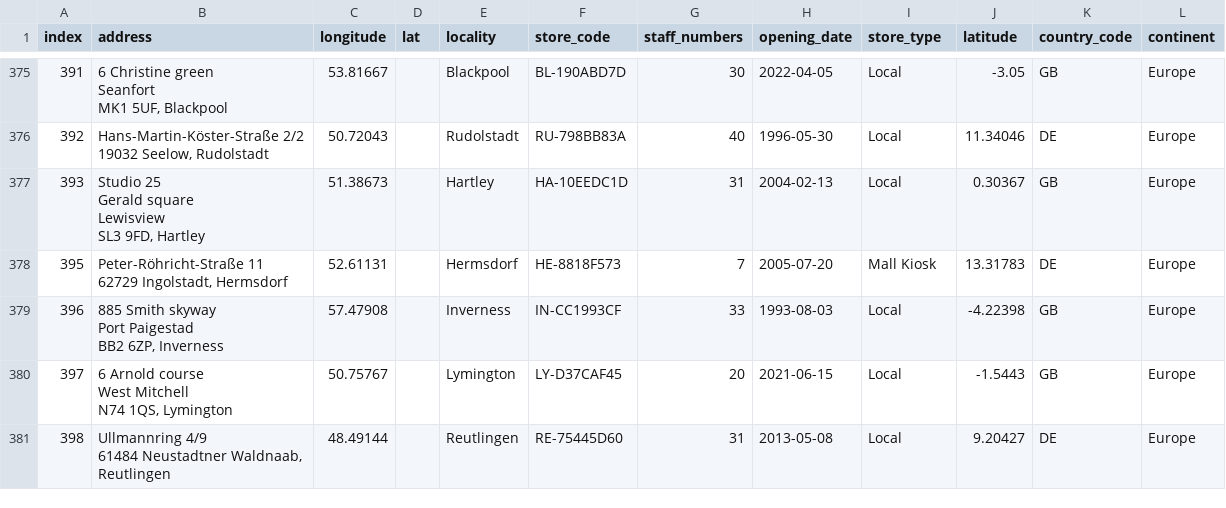
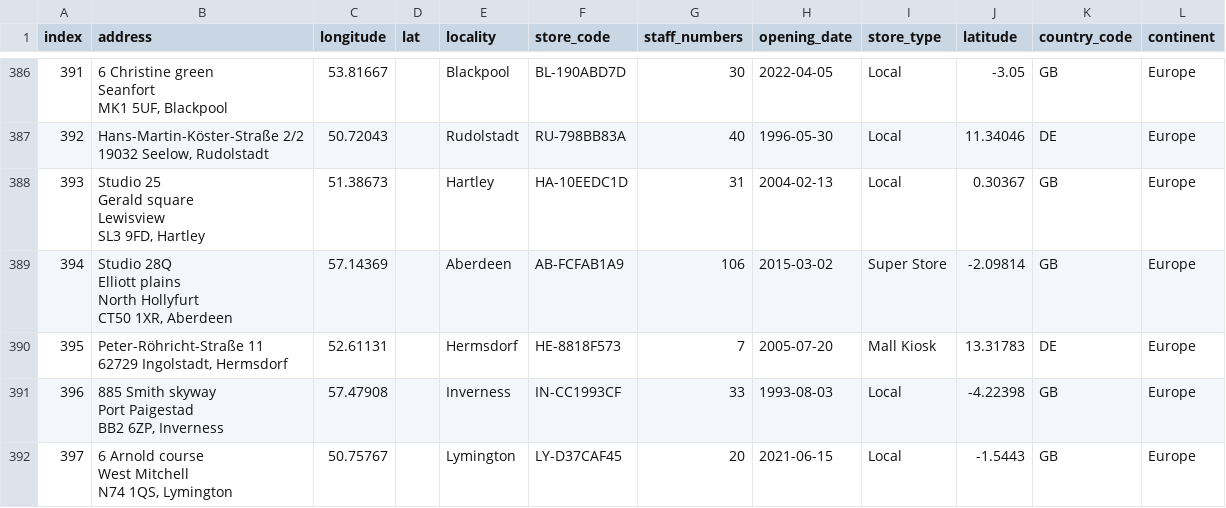
Before and after one commit to padmasrivuppuluri/multinational-retail-data-centralisation199, a CSV file: cleaned_store_file.csv, drawn as a sheet; only a part is shown, gaps mark what is left out; the shorter side is filled out with more unchanged rows; the diff covers the shown part only.

```diff
--- a/cleaned_store_file.csv
+++ b/cleaned_store_file.csv
@@ -1088,2 +1119,6 @@ Lewisview
 SL3 9FD, Hartley",51.38673,,Hartley,HA-10EEDC1D,31,2004-02-13,Local,0.30367,GB,Europe
+394,"Studio 28Q
+Elliott plains
+North Hollyfurt
+CT50 1XR, Aberdeen",57.14369,,Aberdeen,AB-FCFAB1A9,106,2015-03-02,Super Store,-2.09814,GB,Europe
 395,"Peter-Röhricht-Straße 11
```
Also changed, not shown: 11 added rows elsewhere in this file, 13 other files.
